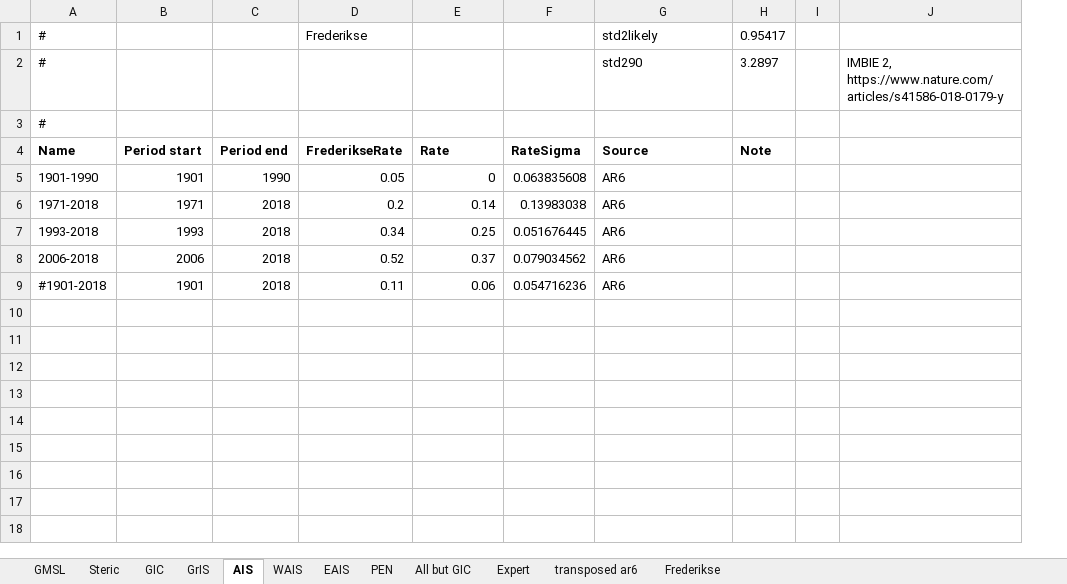
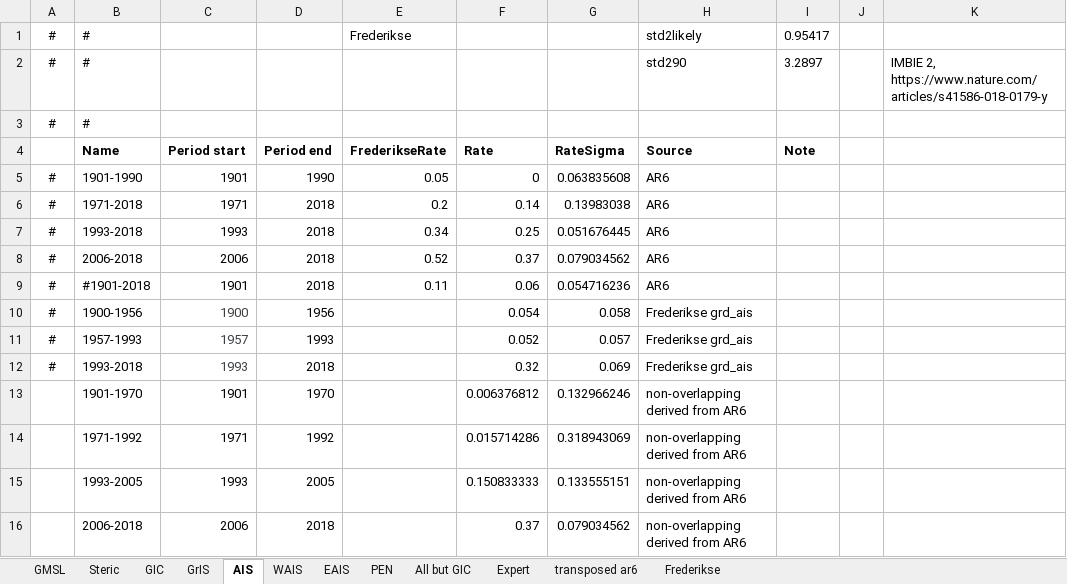
Before and after one commit to cmip6moap/project01, an Excel workbook: data/raw_data/ComparisonEstimates/ComparisonSLRrates.xlsx, sheet AIS, drawn as a sheet; values as stored, in another font and other column widths than the file's, no borders; the diff names each change by its address in the sheet, - before the commit and + after, or states it on an @@ line.

Commit message:
non-overlapping ar6

```diff
--- a/data/raw_data/ComparisonEstimates/ComparisonSLRrates.xlsx (sheet AIS)
+++ b/data/raw_data/ComparisonEstimates/ComparisonSLRrates.xlsx (sheet AIS)
+column A, rows 1-9: # | # | # |  | # | # | # | # | #
+row 10: # | 1900-1956 | 1900 | 1956 |  | 0.054 | 0.058 | Frederikse grd_ais
+row 11: # | 1957-1993 | 1957 | 1993 |  | 0.052 | 0.057 | Frederikse grd_ais
+row 12: # | 1993-2018 | 1993 | 2018 |  | 0.32 | 0.069 | Frederikse grd_ais
+row 13:  | 1901-1970 | 1901 | 1970 |  | 0.006376812 | 0.132966246 | non-overlapping derived from AR6
+row 14:  | 1971-1992 | 1971 | 1992 |  | 0.015714286 | 0.318943069 | non-overlapping derived from AR6
+row 15:  | 1993-2005 | 1993 | 2005 |  | 0.150833333 | 0.133555151 | non-overlapping derived from AR6
+row 16:  | 2006-2018 | 2006 | 2018 |  | 0.37 | 0.079034562 | non-overlapping derived from AR6
```
Also changed, not shown: sheet transposed ar6, sheet All but GIC, sheet GIC, sheet GMSL, sheet Steric, sheet GrIS, 5 more sheets, formulas that keep their value.
